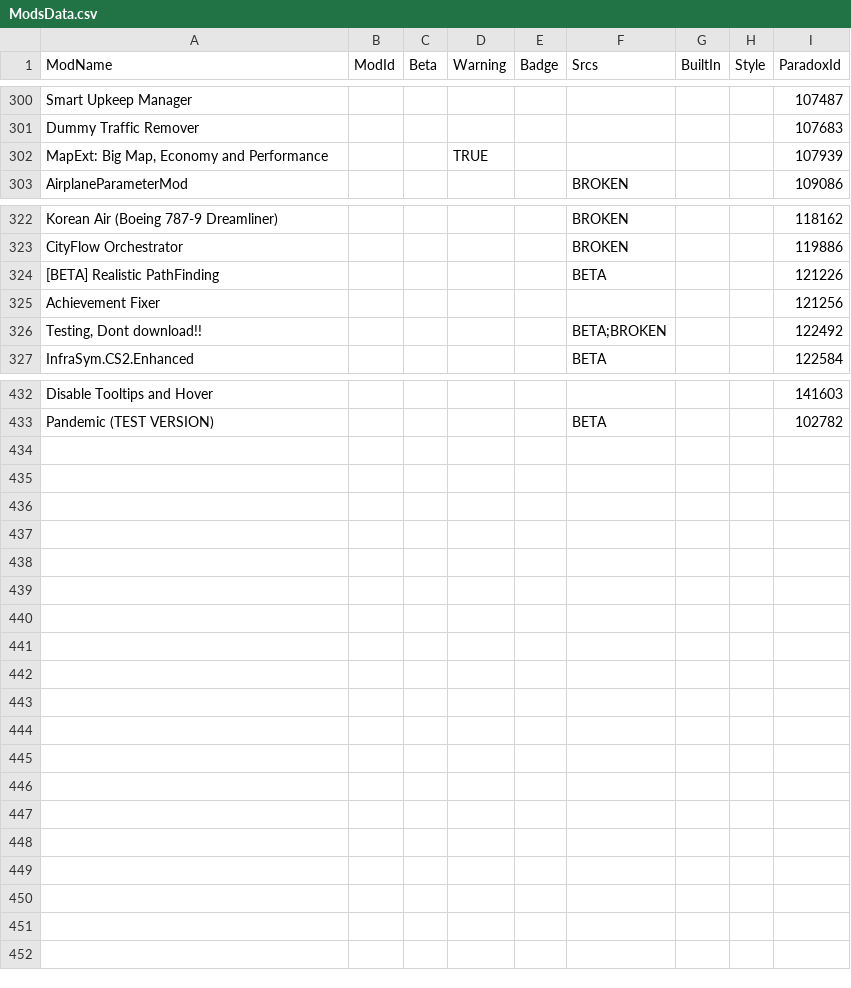
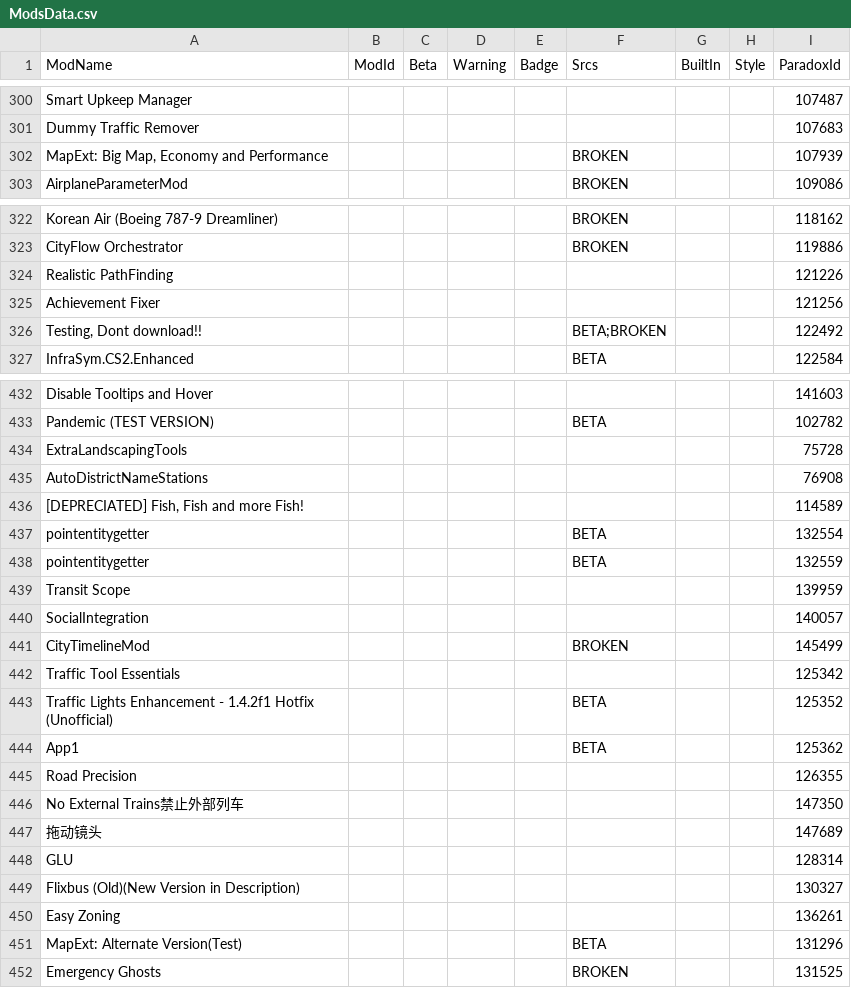
Before and after one commit to CitiesSkylinesModding/CustomizableMenuDatabase, a CSV file: ModsData.csv, drawn as a sheet; only a part is shown, gaps mark what is left out; the diff covers the shown part only.

```diff
--- a/ModsData.csv
+++ b/ModsData.csv
@@ -301,3 +301,3 @@ Smart Upkeep Manager,,,,,,,,107487
 Dummy Traffic Remover,,,,,,,,107683
-"MapExt: Big Map, Economy and Performance",,,TRUE,,,,,107939
+"MapExt: Big Map, Economy and Performance",,,,,BROKEN,,,107939
 AirplaneParameterMod,,,,,BROKEN,,,109086
@@ -323,3 +323,3 @@ Korean Air (Boeing 787-9 Dreamliner),,,,,BROKEN,,,118162
 CityFlow Orchestrator,,,,,BROKEN,,,119886
-[BETA] Realistic PathFinding,,,,,BETA,,,121226
+Realistic PathFinding,,,,,,,,121226
 Achievement Fixer,,,,,,,,121256
@@ -433 +433,20 @@ Disable Tooltips and Hover,,,,,,,,141603
 Pandemic (TEST VERSION),,,,,BETA,,,102782
+ExtraLandscapingTools,,,,,,,,75728
+AutoDistrictNameStations,,,,,,,,76908
+"[DEPRECIATED] Fish, Fish and more Fish!",,,,,,,,114589
+pointentitygetter,,,,,BETA,,,132554
+pointentitygetter,,,,,BETA,,,132559
+Transit Scope,,,,,,,,139959
+SocialIntegration,,,,,,,,140057
+CityTimelineMod,,,,,BROKEN,,,145499
+Traffic Tool Essentials,,,,,,,,125342
+Traffic Lights Enhancement - 1.4.2f1 Hotfix (Unofficial),,,,,BETA,,,125352
+App1,,,,,BETA,,,125362
+Road Precision,,,,,,,,126355
+No External Trains禁止外部列车,,,,,,,,147350
+拖动镜头,,,,,,,,147689
+GLU,,,,,,,,128314
+Flixbus (Old)(New Version in Description),,,,,,,,130327
+Easy Zoning,,,,,,,,136261
+MapExt: Alternate Version(Test),,,,,BETA,,,131296
+Emergency Ghosts,,,,,BROKEN,,,131525
```
Also changed, not shown: 8 edited cells elsewhere in this file.
